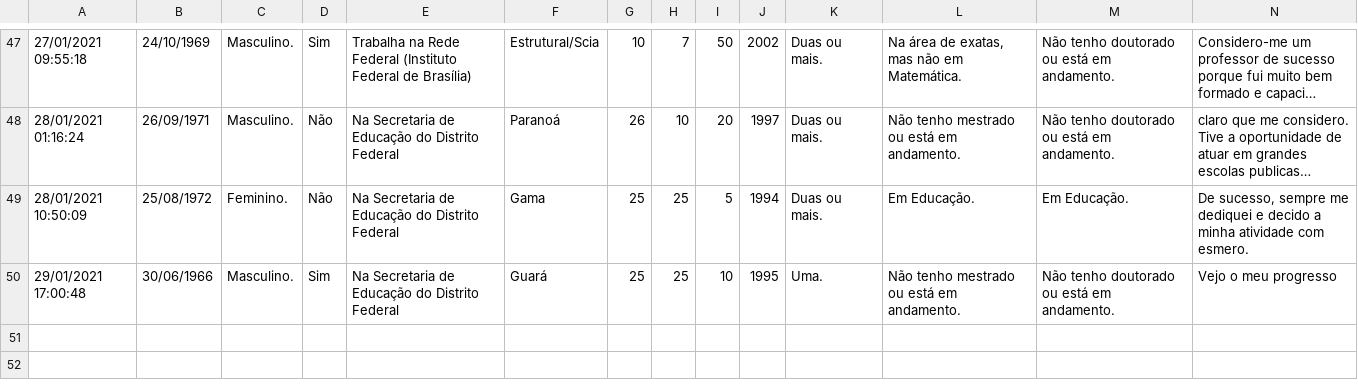
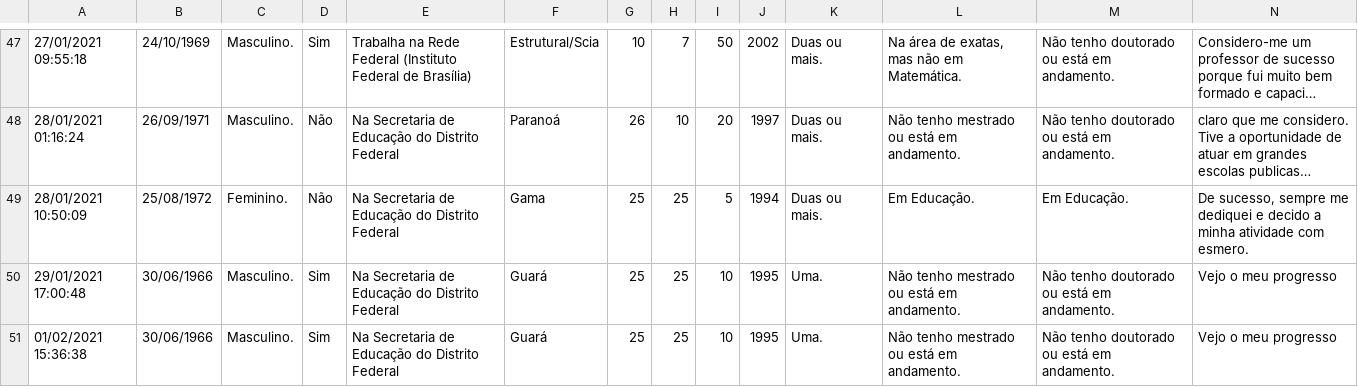
Before and after one commit to mateussdreis/tcc-sucesso-profissional-professor-matem-tica-df, a CSV file: base_tcc.csv, drawn as a sheet; only a part is shown, gaps mark what is left out; long unchanged cells end in …; rows hold the shown columns only; the diff names each change by its address in the sheet, - before the commit and + after, or states it on an @@ line.

```diff
--- a/base_tcc.csv
+++ b/base_tcc.csv
+row 51: 01/02/2021 15:36:38 | 30/06/1966 | Masculino. | Sim | Na Secretaria de Educação do Distrito Federal | Guará | 25 | 25 | 10 | 1995 | Uma. | Não tenho mestrado ou está em andamento. | Não tenho doutorado ou está em andamento. | Vejo o meu progresso
```
Also changed, not shown: 6 other files.
